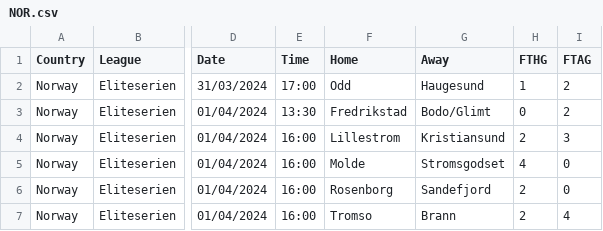
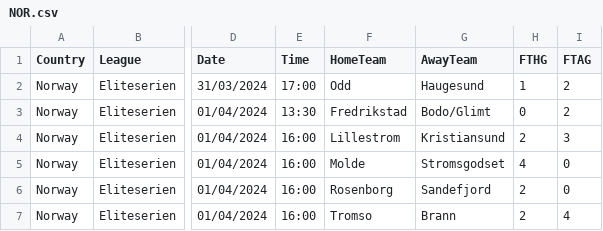
Before and after one commit to emoore0/football-analysis, a CSV file: NOR.csv, drawn as a sheet; only a part is shown, gaps mark what is left out; the diff names each change by its address in the sheet, - before the commit and + after, or states it on an @@ line.

Commit message:
modify norway 2024 to ensure consistency

```diff
--- a/NOR.csv
+++ b/NOR.csv
-F1: Home
+F1: HomeTeam
-G1: Away
+G1: AwayTeam
```
